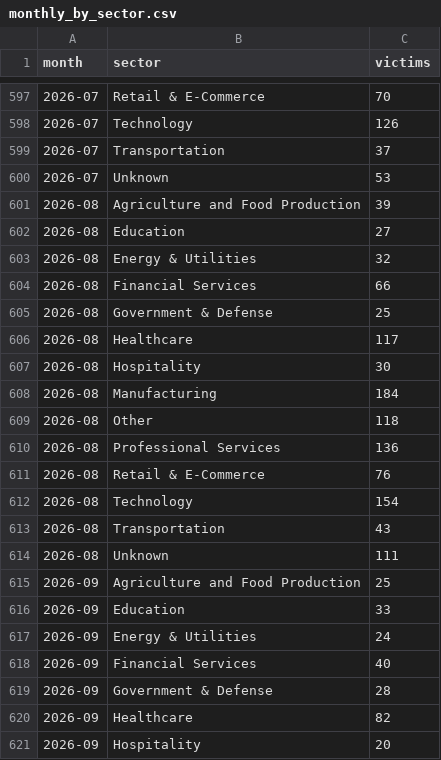
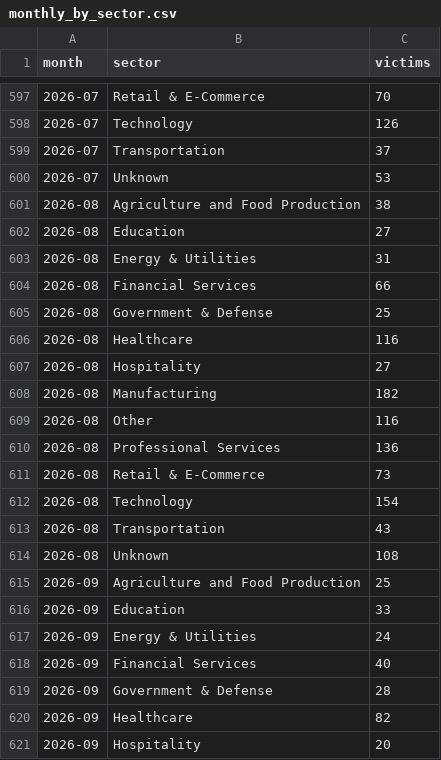
Before and after one commit to afosumanu/ransomware-economics, a CSV file: data/processed/monthly_by_sector.csv, drawn as a sheet; only a part is shown, gaps mark what is left out; the diff covers the shown part only.

```diff
--- a/data/processed/monthly_by_sector.csv
+++ b/data/processed/monthly_by_sector.csv
@@ -600,16 +600,16 @@ month,sector,victims
 2026-07,Unknown,53
-2026-08,Agriculture and Food Production,39
+2026-08,Agriculture and Food Production,38
 2026-08,Education,27
-2026-08,Energy & Utilities,32
+2026-08,Energy & Utilities,31
 2026-08,Financial Services,66
 2026-08,Government & Defense,25
-2026-08,Healthcare,117
-2026-08,Hospitality,30
-2026-08,Manufacturing,184
-2026-08,Other,118
+2026-08,Healthcare,116
+2026-08,Hospitality,27
+2026-08,Manufacturing,182
+2026-08,Other,116
 2026-08,Professional Services,136
-2026-08,Retail & E-Commerce,76
+2026-08,Retail & E-Commerce,73
 2026-08,Technology,154
 2026-08,Transportation,43
-2026-08,Unknown,111
+2026-08,Unknown,108
 2026-09,Agriculture and Food Production,25
```
Also changed, not shown: 15 edited cells elsewhere in this file, data/processed/country_summary.csv, data/processed/monthly_by_country.csv, 1 other file.
